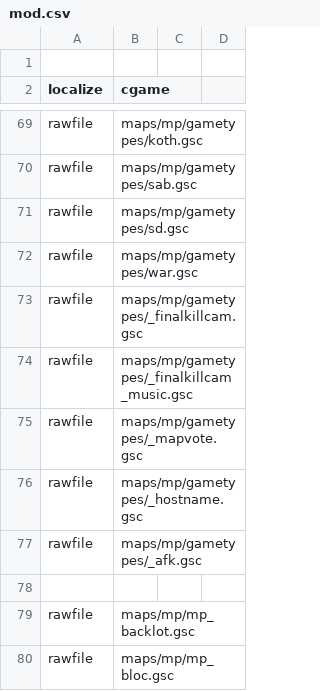
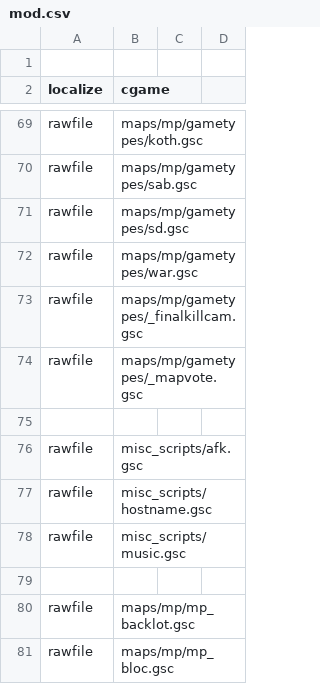
Before and after one commit to MartinKogovsek/promodUntitled, a CSV file: raw-promodUntitled/mod.csv, drawn as a sheet; only a part is shown, gaps mark what is left out.

```diff
--- a/raw-promodUntitled/mod.csv
+++ b/raw-promodUntitled/mod.csv
@@ -73,6 +73,7 @@ rawfile,maps/mp/gametypes/war.gsc
 rawfile,maps/mp/gametypes/_finalkillcam.gsc
-rawfile,maps/mp/gametypes/_finalkillcam_music.gsc
 rawfile,maps/mp/gametypes/_mapvote.gsc
-rawfile,maps/mp/gametypes/_hostname.gsc
-rawfile,maps/mp/gametypes/_afk.gsc
+
+rawfile,misc_scripts/afk.gsc
+rawfile,misc_scripts/hostname.gsc
+rawfile,misc_scripts/music.gsc
 
```
Also changed, not shown: raw-promodUntitled/soundaliases/promod.csv, 32 other files.
